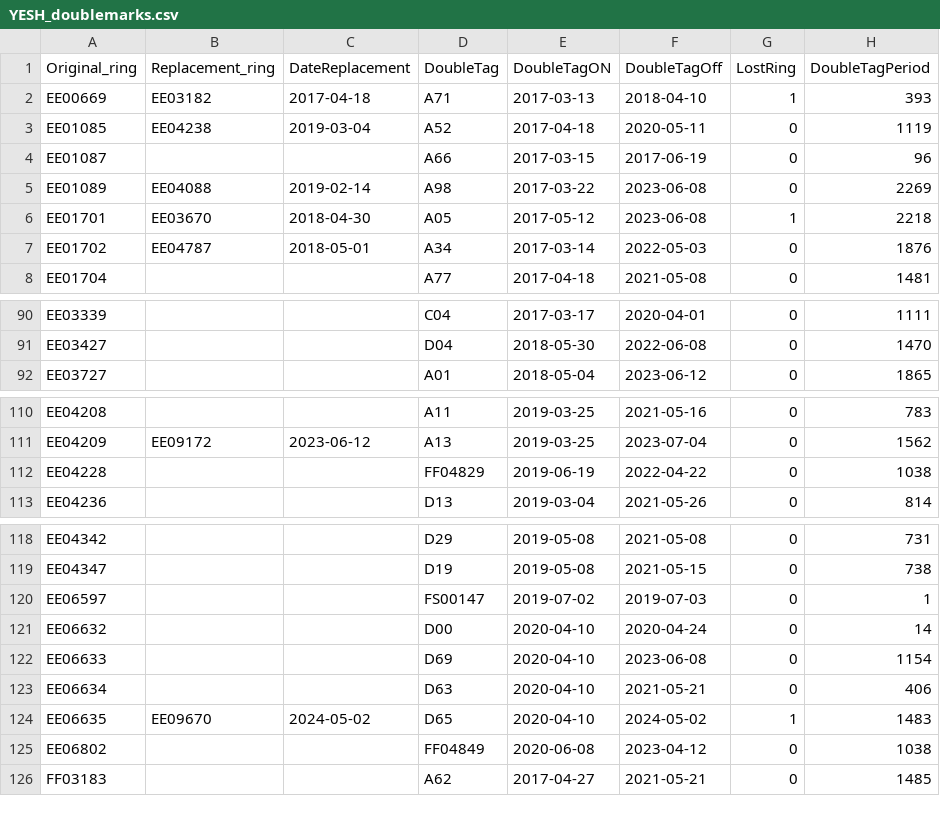
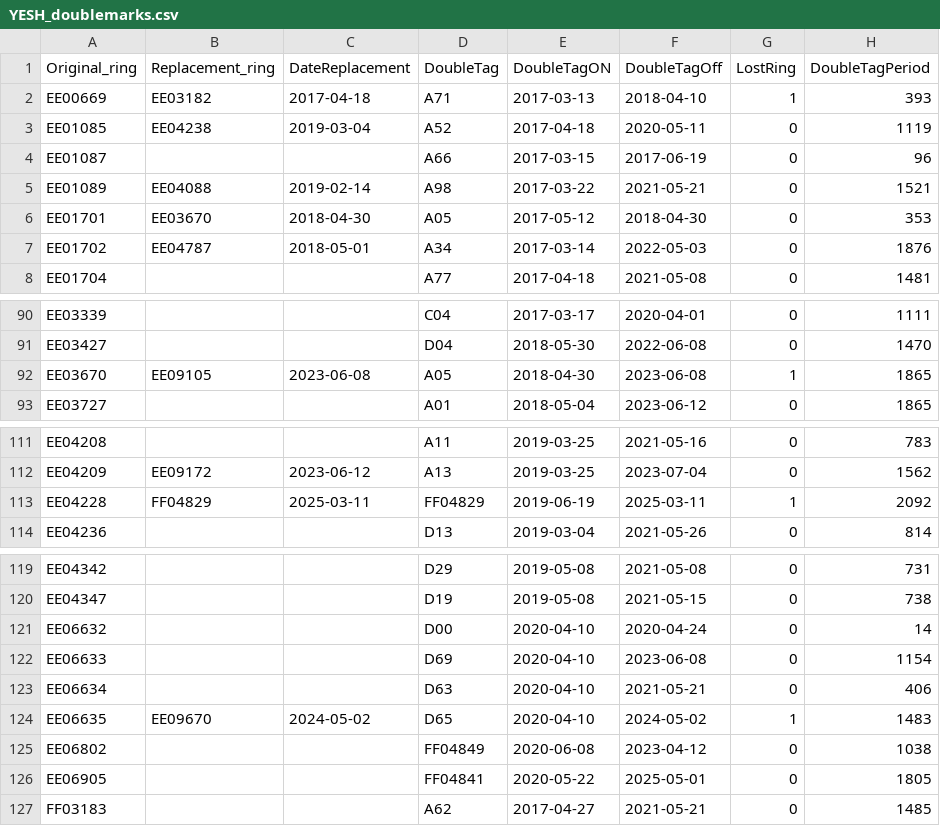
Before and after one commit to steffenoppel/Yelkouan, a CSV file: data/YESH_doublemarks.csv, drawn as a sheet; only a part is shown, gaps mark what is left out; the diff covers the shown part only.

```diff
--- a/data/YESH_doublemarks.csv
+++ b/data/YESH_doublemarks.csv
@@ -4,4 +4,4 @@ EE01085,EE04238,2019-03-04,A52,2017-04-18,2020-05-11,0,1119
 EE01087,"",,A66,2017-03-15,2017-06-19,0,96
-EE01089,EE04088,2019-02-14,A98,2017-03-22,2023-06-08,0,2269
-EE01701,EE03670,2018-04-30,A05,2017-05-12,2023-06-08,1,2218
+EE01089,EE04088,2019-02-14,A98,2017-03-22,2021-05-21,0,1521
+EE01701,EE03670,2018-04-30,A05,2017-05-12,2018-04-30,0,353
 EE01702,EE04787,2018-05-01,A34,2017-03-14,2022-05-03,0,1876
@@ -91,2 +91,3 @@ EE03339,"",,C04,2017-03-17,2020-04-01,0,1111
 EE03427,"",,D04,2018-05-30,2022-06-08,0,1470
+EE03670,EE09105,2023-06-08,A05,2018-04-30,2023-06-08,1,1865
 EE03727,"",,A01,2018-05-04,2023-06-12,0,1865
@@ -111,3 +112,3 @@ EE04208,"",,A11,2019-03-25,2021-05-16,0,783
 EE04209,EE09172,2023-06-12,A13,2019-03-25,2023-07-04,0,1562
-EE04228,"",,FF04829,2019-06-19,2022-04-22,0,1038
+EE04228,FF04829,2025-03-11,FF04829,2019-06-19,2025-03-11,1,2092
 EE04236,"",,D13,2019-03-04,2021-05-26,0,814
@@ -119,3 +120,2 @@ EE04342,"",,D29,2019-05-08,2021-05-08,0,731
 EE04347,"",,D19,2019-05-08,2021-05-15,0,738
-EE06597,"",,FS00147,2019-07-02,2019-07-03,0,1
 EE06632,"",,D00,2020-04-10,2020-04-24,0,14
@@ -125,2 +125,3 @@ EE06635,EE09670,2024-05-02,D65,2020-04-10,2024-05-02,1,1483
 EE06802,"",,FF04849,2020-06-08,2023-04-12,0,1038
+EE06905,"",,FF04841,2020-05-22,2025-05-01,0,1805
 FF03183,"",,A62,2017-04-27,2021-05-21,0,1485
```
Also changed, not shown: 6 edited cells elsewhere in this file, data/2024_YESH_Biometrics_RingingRecords.csv, 6 other files.
